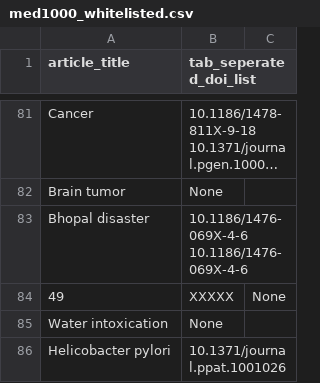
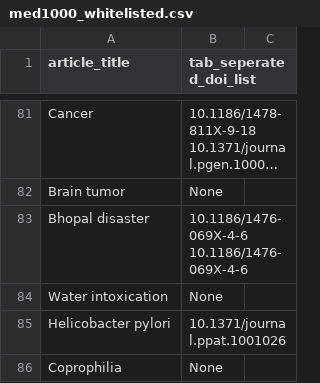
Before and after one commit to wpoa/OA-signalling, a CSV file: cite_doi_analysis/med1000_whitelisted.csv, drawn as a sheet; only a part is shown, gaps mark what is left out; the shorter side is filled out with more unchanged rows; long unchanged cells end in …; the diff names each change by its address in the sheet, - before the commit and + after, or states it on an @@ line.

Commit message:
removed line that did not make sense

```diff
--- a/cite_doi_analysis/med1000_whitelisted.csv
+++ b/cite_doi_analysis/med1000_whitelisted.csv
-row 84: 49 | XXXXX | None
```
